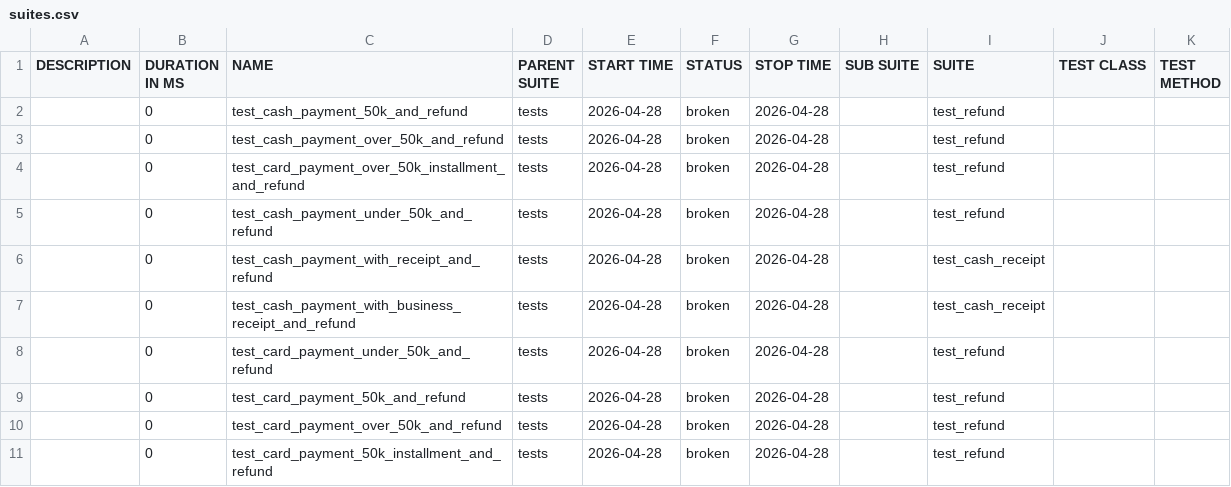
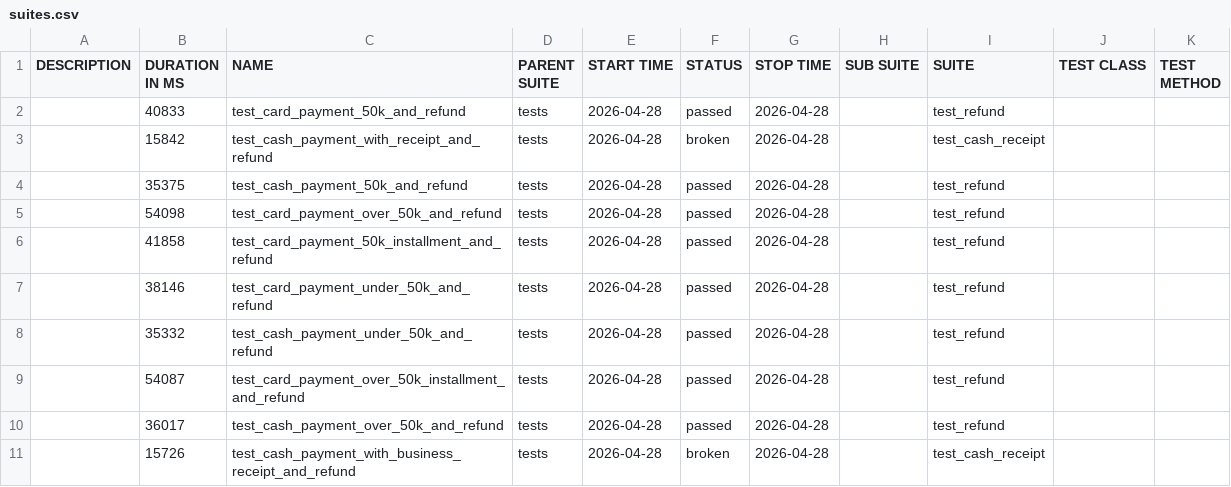
Before and after one commit to heeyeonnoh/payhere-android-qa-automation, a CSV file: data/suites.csv, drawn as a sheet.

```diff
--- a/data/suites.csv
+++ b/data/suites.csv
@@ -1,11 +1,11 @@
 "DESCRIPTION","DURATION IN MS","NAME","PARENT SUITE","START TIME","STATUS","STOP TIME","SUB SUITE","SUITE","TEST CLASS","TEST METHOD"
-"","0","test_cash_payment_50k_and_refund","tests","2026-04-28","broken","2026-04-28","","test_refund","",""
-"","0","test_cash_payment_over_50k_and_refund","tests","2026-04-28","broken","2026-04-28","","test_refund","",""
-"","0","test_card_payment_over_50k_installment_and_refund","tests","2026-04-28","broken","2026-04-28","","test_refund","",""
-"","0","test_cash_payment_under_50k_and_refund","tests","2026-04-28","broken","2026-04-28","","test_refund","",""
-"","0","test_cash_payment_with_receipt_and_refund","tests","2026-04-28","broken","2026-04-28","","test_cash_receipt","",""
-"","0","test_cash_payment_with_business_receipt_and_refund","tests","2026-04-28","broken","2026-04-28","","test_cash_receipt","",""
-"","0","test_card_payment_under_50k_and_refund","tests","2026-04-28","broken","2026-04-28","","test_refund","",""
-"","0","test_card_payment_50k_and_refund","tests","2026-04-28","broken","2026-04-28","","test_refund","",""
-"","0","test_card_payment_over_50k_and_refund","tests","2026-04-28","broken","2026-04-28","","test_refund","",""
-"","0","test_card_payment_50k_installment_and_refund","tests","2026-04-28","broken","2026-04-28","","test_refund","",""
+"","40833","test_card_payment_50k_and_refund","tests","2026-04-28","passed","2026-04-28","","test_refund","",""
+"","15842","test_cash_payment_with_receipt_and_refund","tests","2026-04-28","broken","2026-04-28","","test_cash_receipt","",""
+"","35375","test_cash_payment_50k_and_refund","tests","2026-04-28","passed","2026-04-28","","test_refund","",""
+"","54098","test_card_payment_over_50k_and_refund","tests","2026-04-28","passed","2026-04-28","","test_refund","",""
+"","41858","test_card_payment_50k_installment_and_refund","tests","2026-04-28","passed","2026-04-28","","test_refund","",""
+"","38146","test_card_payment_under_50k_and_refund","tests","2026-04-28","passed","2026-04-28","","test_refund","",""
+"","35332","test_cash_payment_under_50k_and_refund","tests","2026-04-28","passed","2026-04-28","","test_refund","",""
+"","54087","test_card_payment_over_50k_installment_and_refund","tests","2026-04-28","passed","2026-04-28","","test_refund","",""
+"","36017","test_cash_payment_over_50k_and_refund","tests","2026-04-28","passed","2026-04-28","","test_refund","",""
+"","15726","test_cash_payment_with_business_receipt_and_refund","tests","2026-04-28","broken","2026-04-28","","test_cash_receipt","",""
```
Also changed, not shown: data/behaviors.csv, 44 other files.
